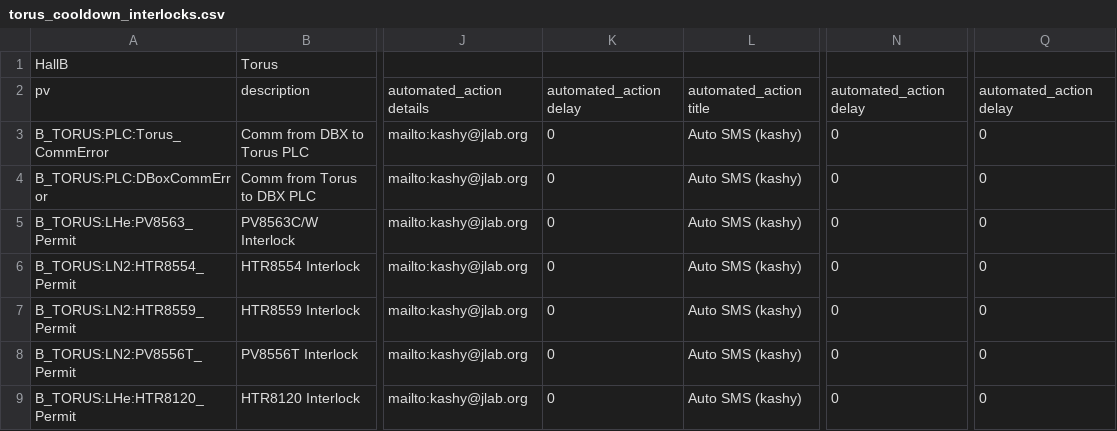
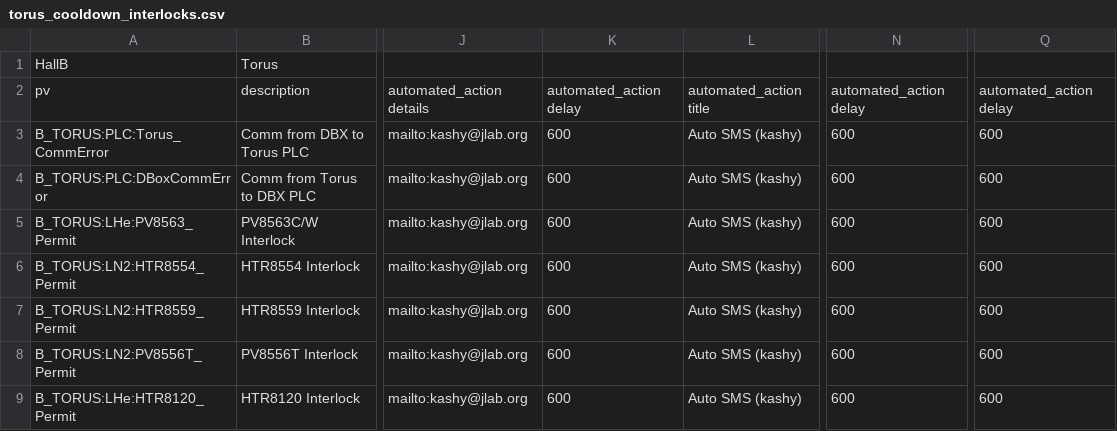
Before and after one commit to JeffersonLab/clas12-epics, a CSV file: apps/plcApp/Db/torus_cooldown_interlocks.csv, drawn as a sheet; only a part is shown, gaps mark what is left out; the diff names each change by its address in the sheet, - before the commit and + after, or states it on an @@ line.

```diff
--- a/apps/plcApp/Db/torus_cooldown_interlocks.csv
+++ b/apps/plcApp/Db/torus_cooldown_interlocks.csv
-K3:K9: 0
+K3:K9: 600
-N3:N9: 0
+N3:N9: 600
-Q3:Q9: 0
+Q3:Q9: 600
```
Also changed, not shown: apps/plcApp/Db/torus_LHe.csv, apps/plcApp/Db/torus_interlocks.csv, 5 other files.
